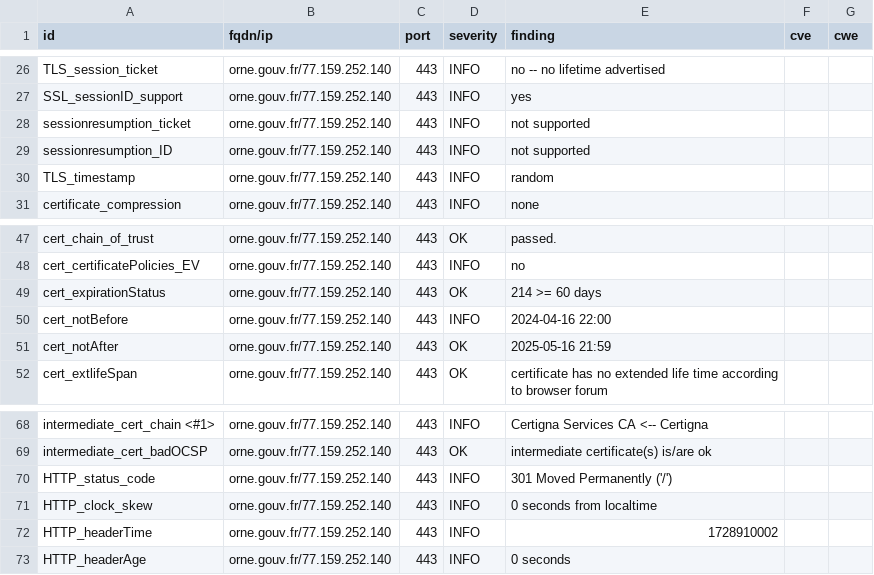
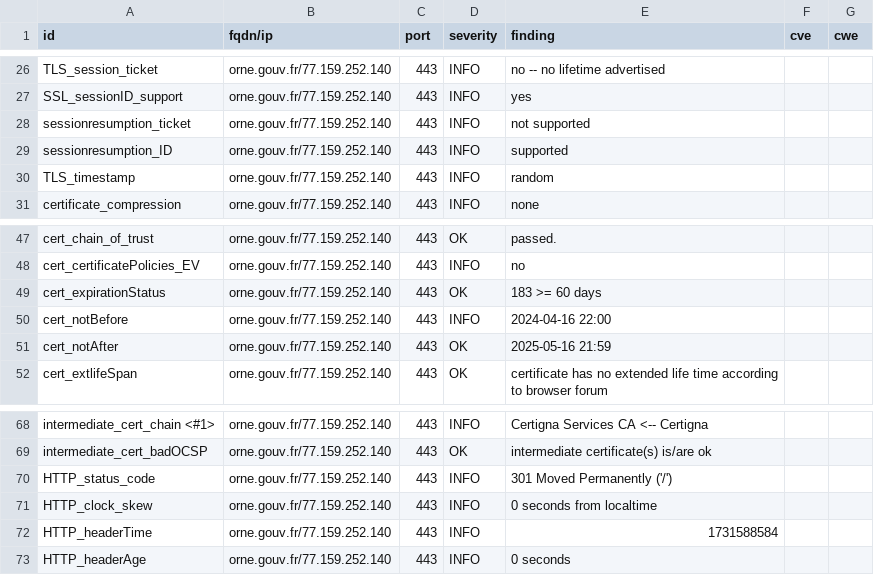
Before and after one commit to GKO-org/dashlordPrd8, a CSV file: results/aHR0cHM6Ly9vcm5lLmdvdXYuZnI=/testssl.csv, drawn as a sheet; only a part is shown, gaps mark what is left out.

```diff
--- a/results/aHR0cHM6Ly9vcm5lLmdvdXYuZnI=/testssl.csv
+++ b/results/aHR0cHM6Ly9vcm5lLmdvdXYuZnI=/testssl.csv
@@ -28,3 +28,3 @@
 "sessionresumption_ticket","orne.gouv.fr/77.159.252.140","443","INFO","not supported","",""
-"sessionresumption_ID","orne.gouv.fr/77.159.252.140","443","INFO","not supported","",""
+"sessionresumption_ID","orne.gouv.fr/77.159.252.140","443","INFO","supported","",""
 "TLS_timestamp","orne.gouv.fr/77.159.252.140","443","INFO","random","",""
@@ -48,3 +48,3 @@
 "cert_certificatePolicies_EV","orne.gouv.fr/77.159.252.140","443","INFO","no","",""
-"cert_expirationStatus","orne.gouv.fr/77.159.252.140","443","OK","214 >= 60 days","",""
+"cert_expirationStatus","orne.gouv.fr/77.159.252.140","443","OK","183 >= 60 days","",""
 "cert_notBefore","orne.gouv.fr/77.159.252.140","443","INFO","2024-04-16 22:00","",""
@@ -71,3 +71,3 @@
 "HTTP_clock_skew","orne.gouv.fr/77.159.252.140","443","INFO","0 seconds from localtime","",""
-"HTTP_headerTime","orne.gouv.fr/77.159.252.140","443","INFO","1728910002","",""
+"HTTP_headerTime","orne.gouv.fr/77.159.252.140","443","INFO","1731588584","",""
 "HTTP_headerAge","orne.gouv.fr/77.159.252.140","443","INFO","0 seconds","",""
```
Also changed, not shown: 9 other files.
